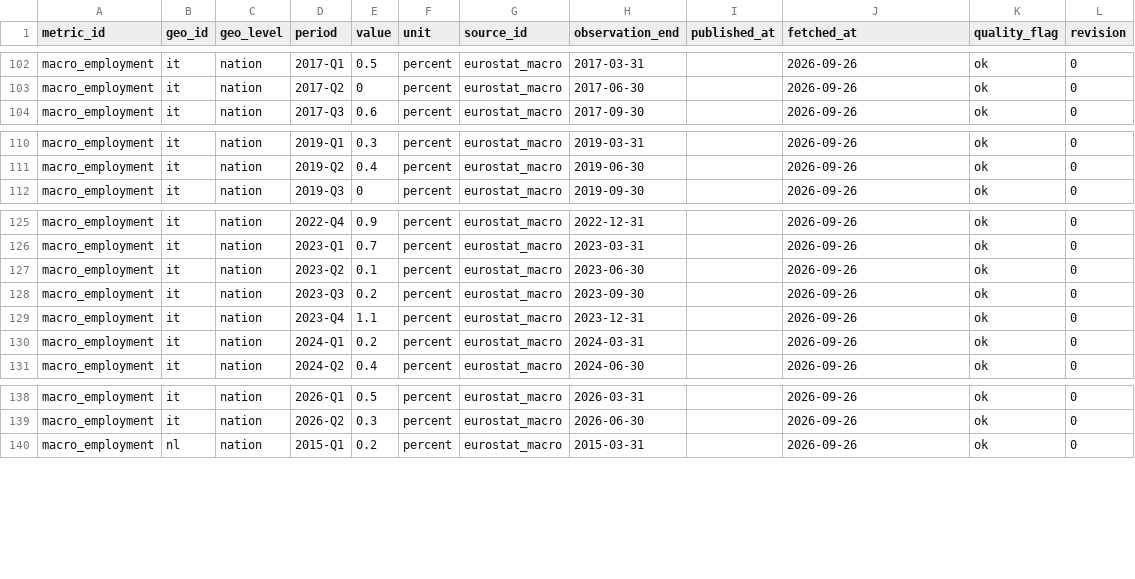
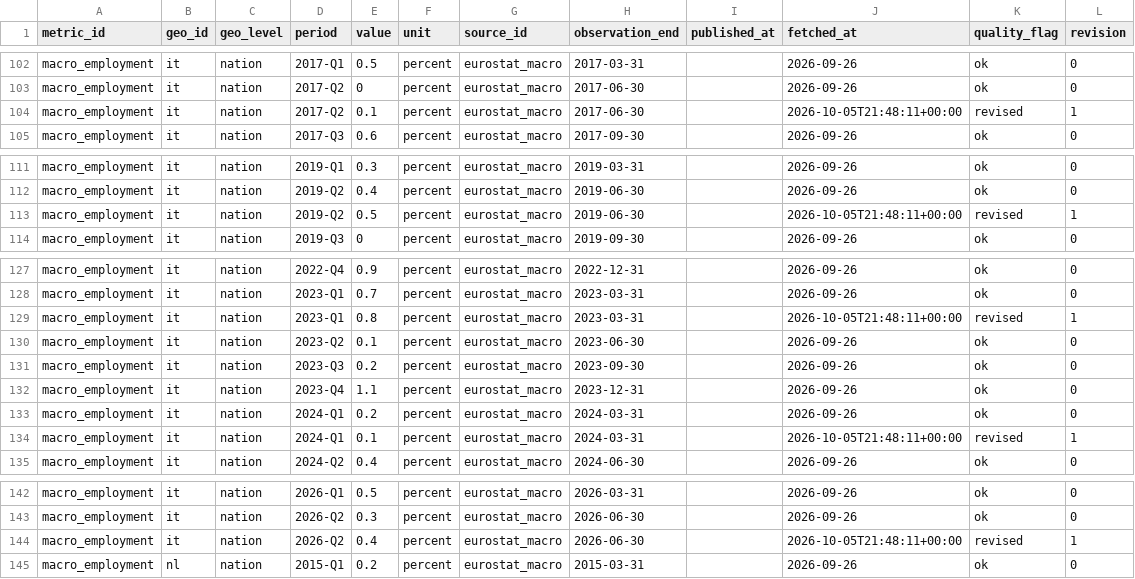
Before and after one commit to adityabandi/citysignal, a CSV file: data/history/eurostat_macro/macro_employment.csv, drawn as a sheet; only a part is shown, gaps mark what is left out.

```diff
--- a/data/history/eurostat_macro/macro_employment.csv
+++ b/data/history/eurostat_macro/macro_employment.csv
@@ -103,2 +103,3 @@ macro_employment,it,nation,2017-Q1,0.5,percent,eurostat_macro,2017-03-31,,2026-0
 macro_employment,it,nation,2017-Q2,0,percent,eurostat_macro,2017-06-30,,2026-09-26,ok,0
+macro_employment,it,nation,2017-Q2,0.1,percent,eurostat_macro,2017-06-30,,2026-10-05T21:48:11+00:00,revised,1
 macro_employment,it,nation,2017-Q3,0.6,percent,eurostat_macro,2017-09-30,,2026-09-26,ok,0
@@ -111,2 +112,3 @@ macro_employment,it,nation,2019-Q1,0.3,percent,eurostat_macro,2019-03-31,,2026-0
 macro_employment,it,nation,2019-Q2,0.4,percent,eurostat_macro,2019-06-30,,2026-09-26,ok,0
+macro_employment,it,nation,2019-Q2,0.5,percent,eurostat_macro,2019-06-30,,2026-10-05T21:48:11+00:00,revised,1
 macro_employment,it,nation,2019-Q3,0,percent,eurostat_macro,2019-09-30,,2026-09-26,ok,0
@@ -126,2 +128,3 @@ macro_employment,it,nation,2022-Q4,0.9,percent,eurostat_macro,2022-12-31,,2026-0
 macro_employment,it,nation,2023-Q1,0.7,percent,eurostat_macro,2023-03-31,,2026-09-26,ok,0
+macro_employment,it,nation,2023-Q1,0.8,percent,eurostat_macro,2023-03-31,,2026-10-05T21:48:11+00:00,revised,1
 macro_employment,it,nation,2023-Q2,0.1,percent,eurostat_macro,2023-06-30,,2026-09-26,ok,0
@@ -130,2 +133,3 @@ macro_employment,it,nation,2023-Q4,1.1,percent,eurostat_macro,2023-12-31,,2026-0
 macro_employment,it,nation,2024-Q1,0.2,percent,eurostat_macro,2024-03-31,,2026-09-26,ok,0
+macro_employment,it,nation,2024-Q1,0.1,percent,eurostat_macro,2024-03-31,,2026-10-05T21:48:11+00:00,revised,1
 macro_employment,it,nation,2024-Q2,0.4,percent,eurostat_macro,2024-06-30,,2026-09-26,ok,0
@@ -139,2 +143,3 @@ macro_employment,it,nation,2026-Q1,0.5,percent,eurostat_macro,2026-03-31,,2026-0
 macro_employment,it,nation,2026-Q2,0.3,percent,eurostat_macro,2026-06-30,,2026-09-26,ok,0
+macro_employment,it,nation,2026-Q2,0.4,percent,eurostat_macro,2026-06-30,,2026-10-05T21:48:11+00:00,revised,1
 macro_employment,nl,nation,2015-Q1,0.2,percent,eurostat_macro,2015-03-31,,2026-09-26,ok,0
```
Also changed, not shown: data/history/eurostat_macro/macro_gdp.csv, data/history/treasury_receipts/us_withheld_tax_daily.csv, 52 other files.
